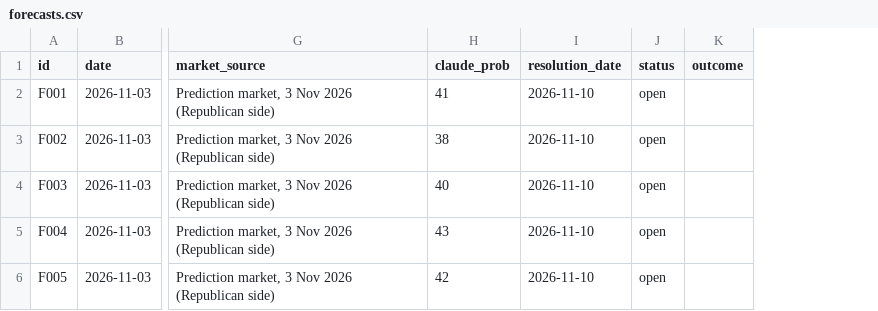
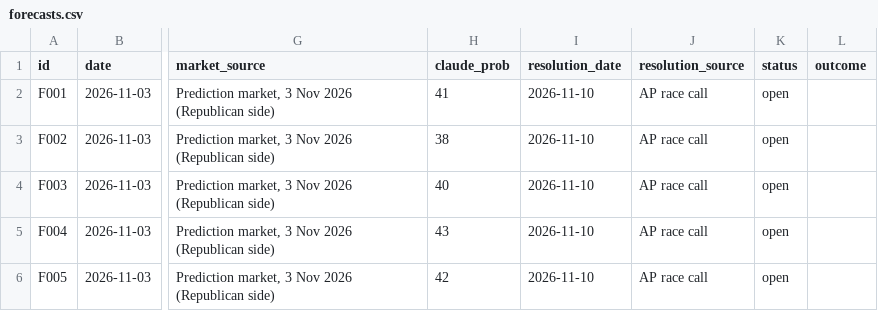
Before and after one commit to EthanC100/em-macro, a CSV file: data/ledger/forecasts.csv, drawn as a sheet; only a part is shown, gaps mark what is left out; the diff names each change by its address in the sheet, - before the commit and + after, or states it on an @@ line.

```diff
--- a/data/ledger/forecasts.csv
+++ b/data/ledger/forecasts.csv
+column J (resolution_source), rows 2-6: all AP race call
```
Also changed, not shown: 9 other files.
